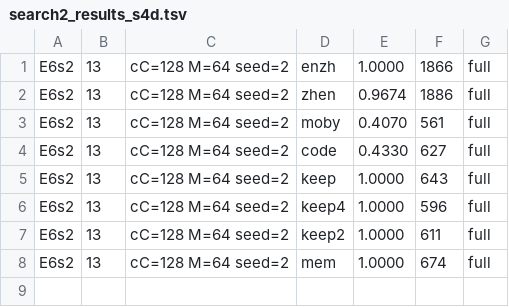
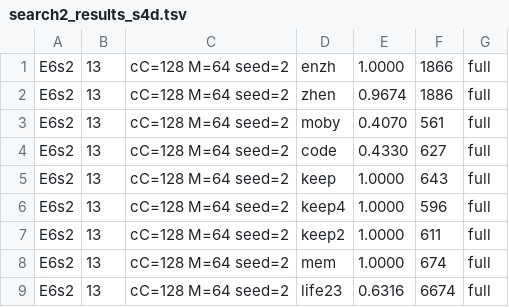
Before and after one commit to ChangweiZhou/digitalbaby, a TSV file: NEWNET/search2_results_s4d.tsv, drawn as a sheet; the diff names each change by its address in the sheet, - before the commit and + after, or states it on an @@ line.

```diff
--- a/NEWNET/search2_results_s4d.tsv
+++ b/NEWNET/search2_results_s4d.tsv
+row 9: E6s2 | 13 | cC=128 M=64 seed=2 | life23 | 0.6316 | 6674 | full
```
Also changed, not shown: 1 other file.
